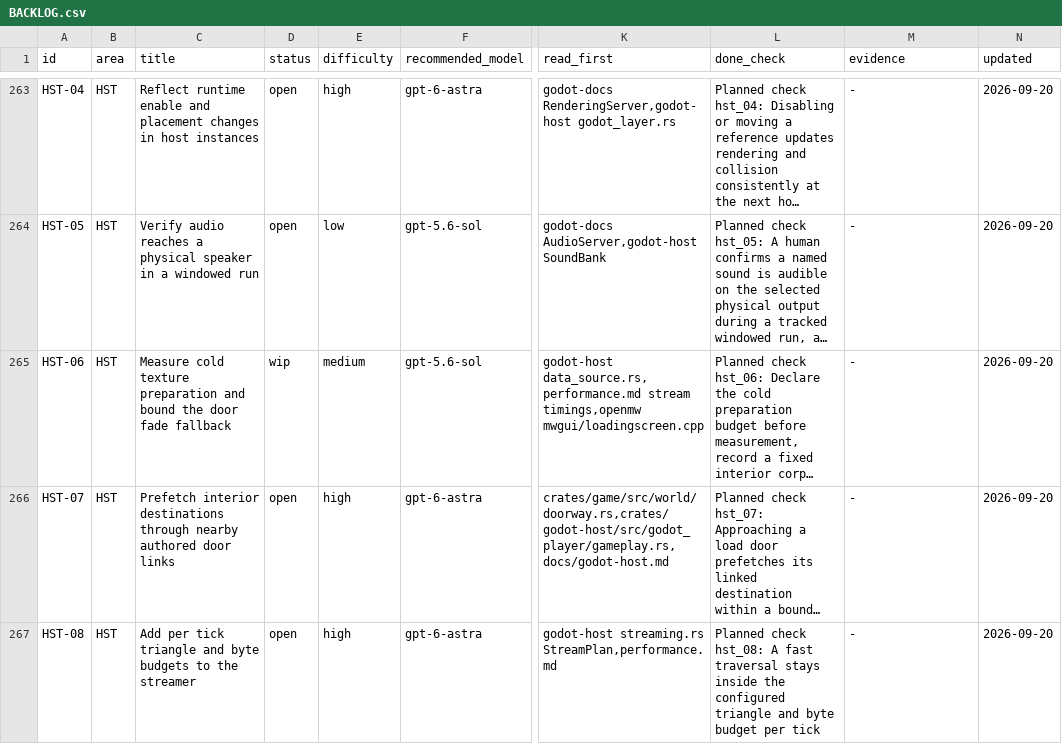
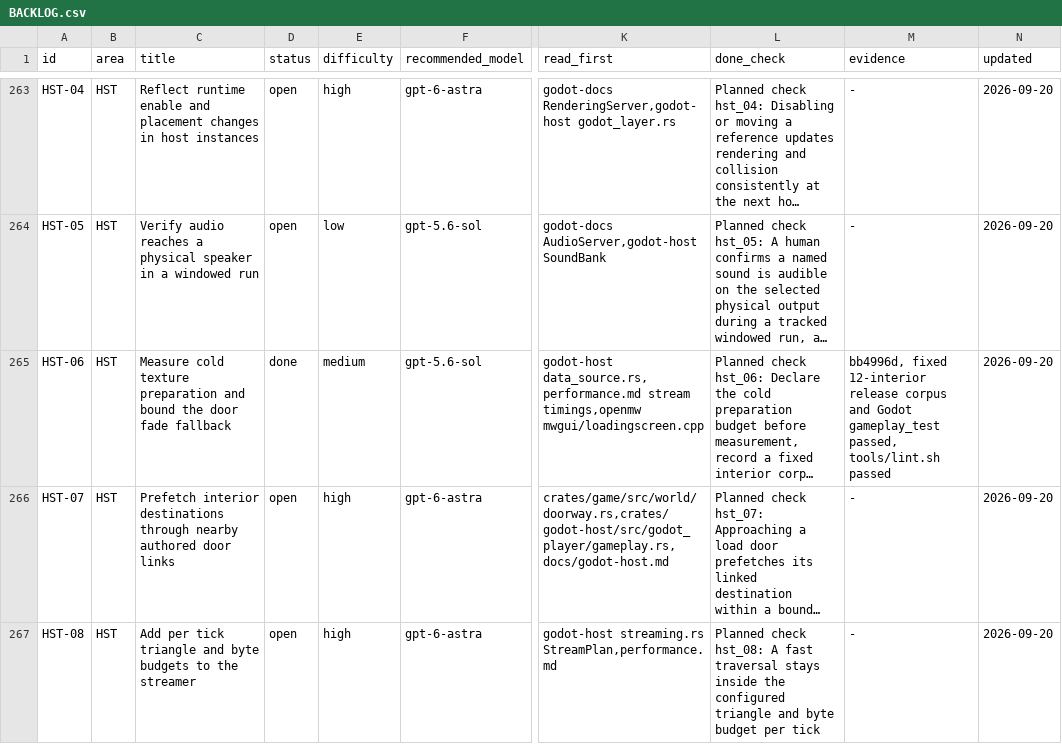
Before and after one commit to earthbone/earthbone-engine, a CSV file: BACKLOG.csv, drawn as a sheet; only a part is shown, gaps mark what is left out; long unchanged cells end in …; the diff names each change by its address in the sheet, - before the commit and + after, or states it on an @@ line.

Commit message:
Mark HST-06 complete

```diff
--- a/BACKLOG.csv
+++ b/BACKLOG.csv
-D265 (status): wip
+D265 (status): done
-M265 (evidence): -
+M265 (evidence): bb4996d, fixed 12-interior release corpus and Godot gameplay_test passed, tools/lint.sh passed
```
